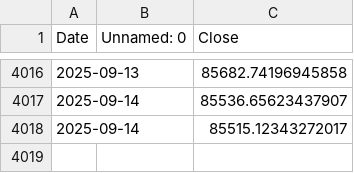
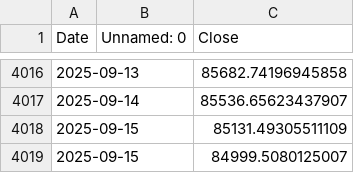
Before and after one commit to mbattye/bitviz-website, a CSV file: api/data/bitcoin_historical.csv, drawn as a sheet; only a part is shown, gaps mark what is left out.

```diff
--- a/api/data/bitcoin_historical.csv
+++ b/api/data/bitcoin_historical.csv
@@ -4017,2 +4017,3 @@ Date,Unnamed: 0,Close
 2025-09-14,,85536.65623437907
-2025-09-14,,85515.12343272017
+2025-09-15,,85131.49305511109
+2025-09-15,,84999.5080125007
```
